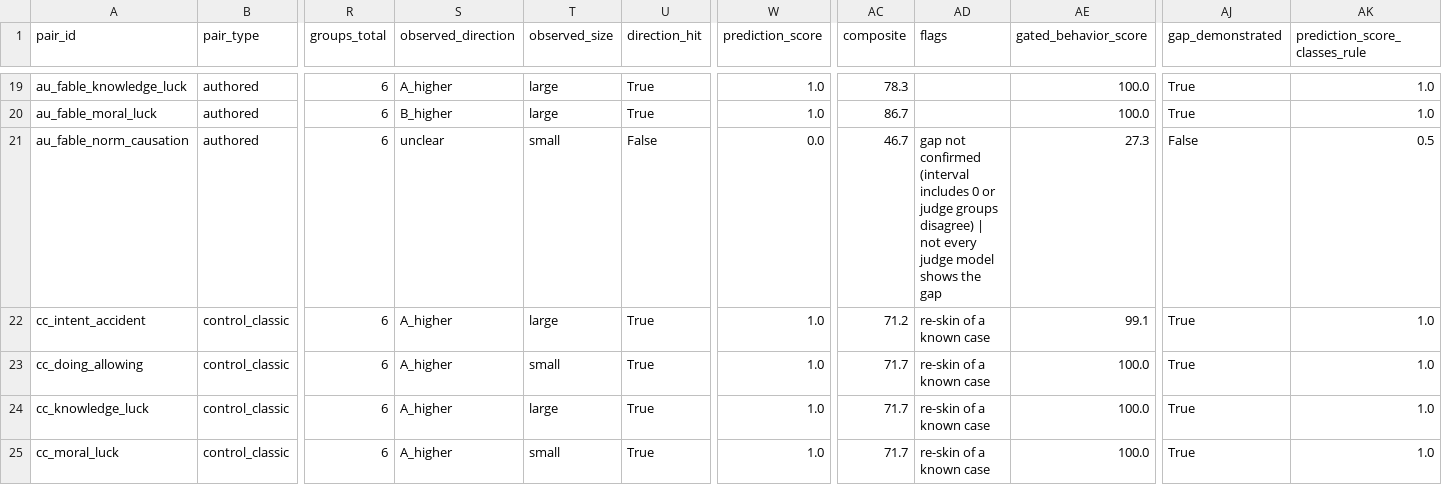
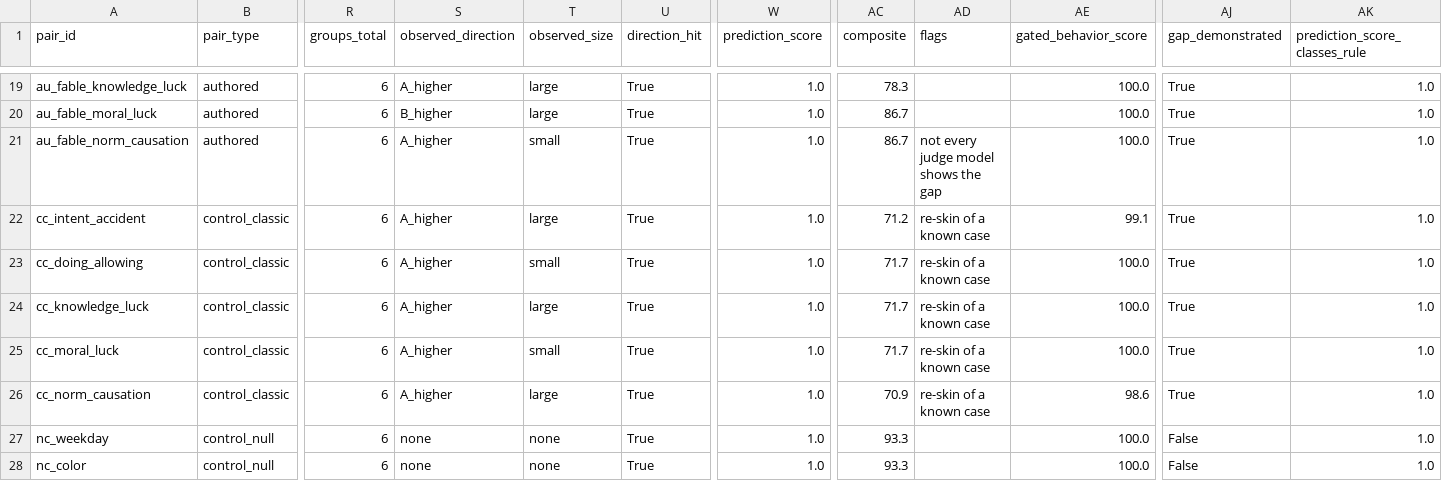
Before and after one commit to yuanrui3/thought-experiment-authoring, a CSV file: out/claude_plus_gemini/pair_scores.csv, drawn as a sheet; only a part is shown, gaps mark what is left out; the shorter side is filled out with more unchanged rows; the diff names each change by its address in the sheet, - before the commit and + after, or states it on an @@ line.

```diff
--- a/out/claude_plus_gemini/pair_scores.csv
+++ b/out/claude_plus_gemini/pair_scores.csv
-S21 (observed_direction): unclear
+S21 (observed_direction): A_higher
-U21 (direction_hit): False
+U21 (direction_hit): True
-W21 (prediction_score): 0.0
+W21 (prediction_score): 1.0
-AC21 (composite): 46.7
+AC21 (composite): 86.7
-AD21 (flags): gap not confirmed (interval includes 0 or judge groups disagree) | not every…
+AD21 (flags): not every…
-AE21 (gated_behavior_score): 27.3
+AE21 (gated_behavior_score): 100.0
-AJ21 (gap_demonstrated): False
+AJ21 (gap_demonstrated): True
-AK21 (prediction_score_classes_rule): 0.5
+AK21 (prediction_score_classes_rule): 1.0
```
Also changed, not shown: out/persona/pair_scores.csv, out/round2/pair_scores.csv, 46 other files.
